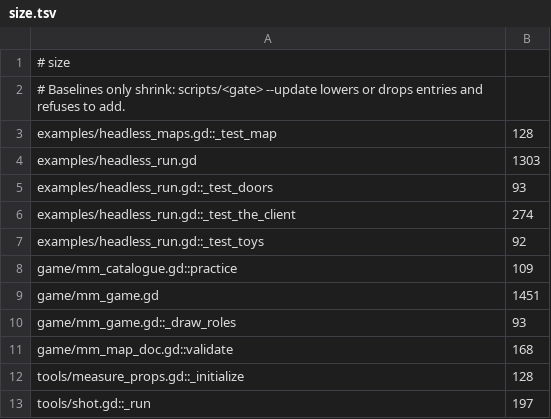
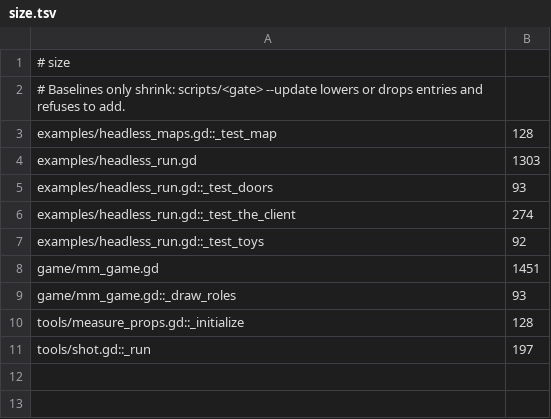
Before and after one commit to zees-games/game-murder-mystery, a TSV file: ci/efficiency/size.tsv, drawn as a sheet; the diff names each change by its address in the sheet, - before the commit and + after, or states it on an @@ line.

```diff
--- a/ci/efficiency/size.tsv
+++ b/ci/efficiency/size.tsv
-row 8: game/mm_catalogue.gd::practice | 109
-row 11: game/mm_map_doc.gd::validate | 168
```
Also changed, not shown: 2 other files.
